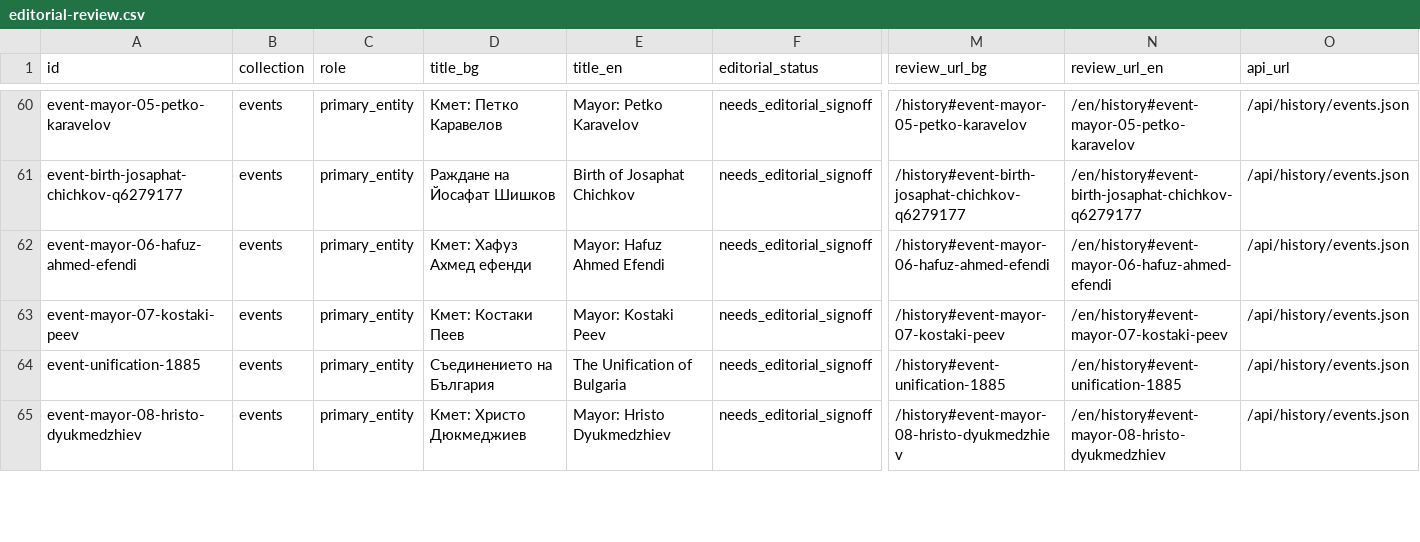
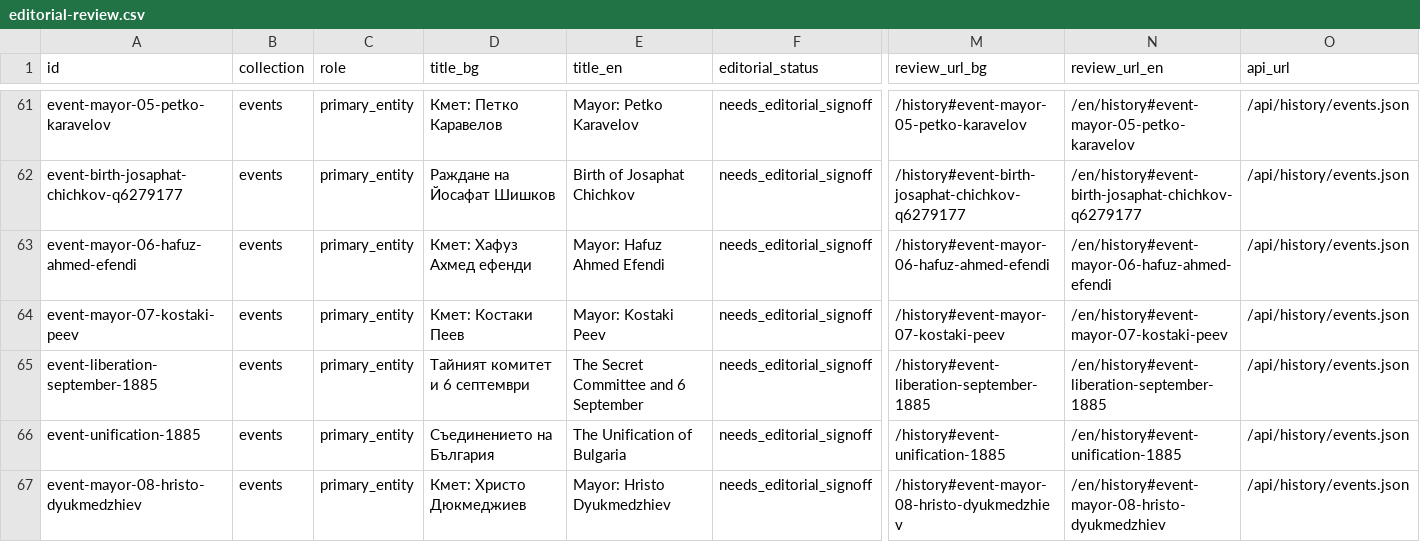
Before and after one commit to isavita/open-plovdiv, a CSV file: apps/web/public/data/history/csv/editorial-review.csv, drawn as a sheet; only a part is shown, gaps mark what is left out; rows hold the shown columns only; the diff covers the shown part only; the diff names each change by its address in the sheet, - before the commit and + after, or states it on an @@ line.

```diff
--- a/apps/web/public/data/history/csv/editorial-review.csv
+++ b/apps/web/public/data/history/csv/editorial-review.csv
+row 65: event-liberation-september-1885 | events | primary_entity | Тайният комитет и 6 септември | The Secret Committee and 6 September | needs_editorial_signoff | /history#event-liberation-september-1885 | /en/history#event-liberation-september-1885 | /api/history/events.json
```
Also changed, not shown: 7 added rows elsewhere in this file, apps/web/public/data/history/csv/events.csv, apps/web/public/data/history/csv/source-coverage.csv, 27 other files.
